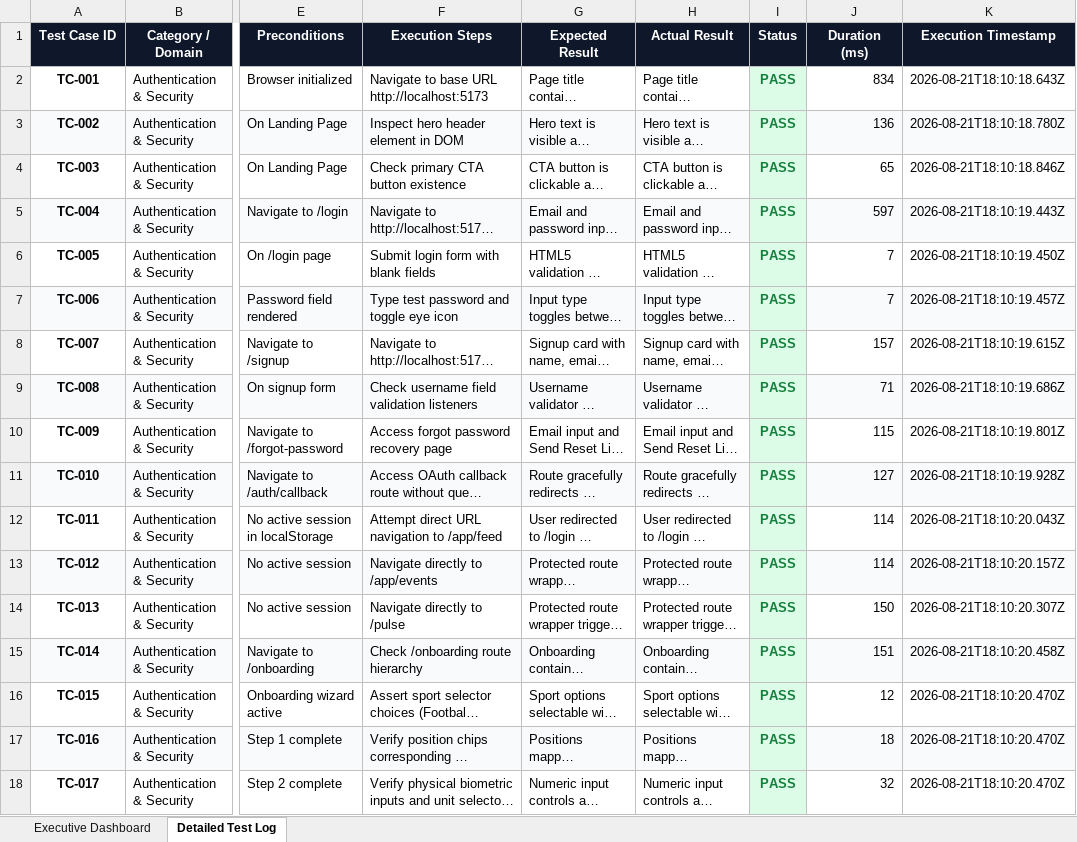
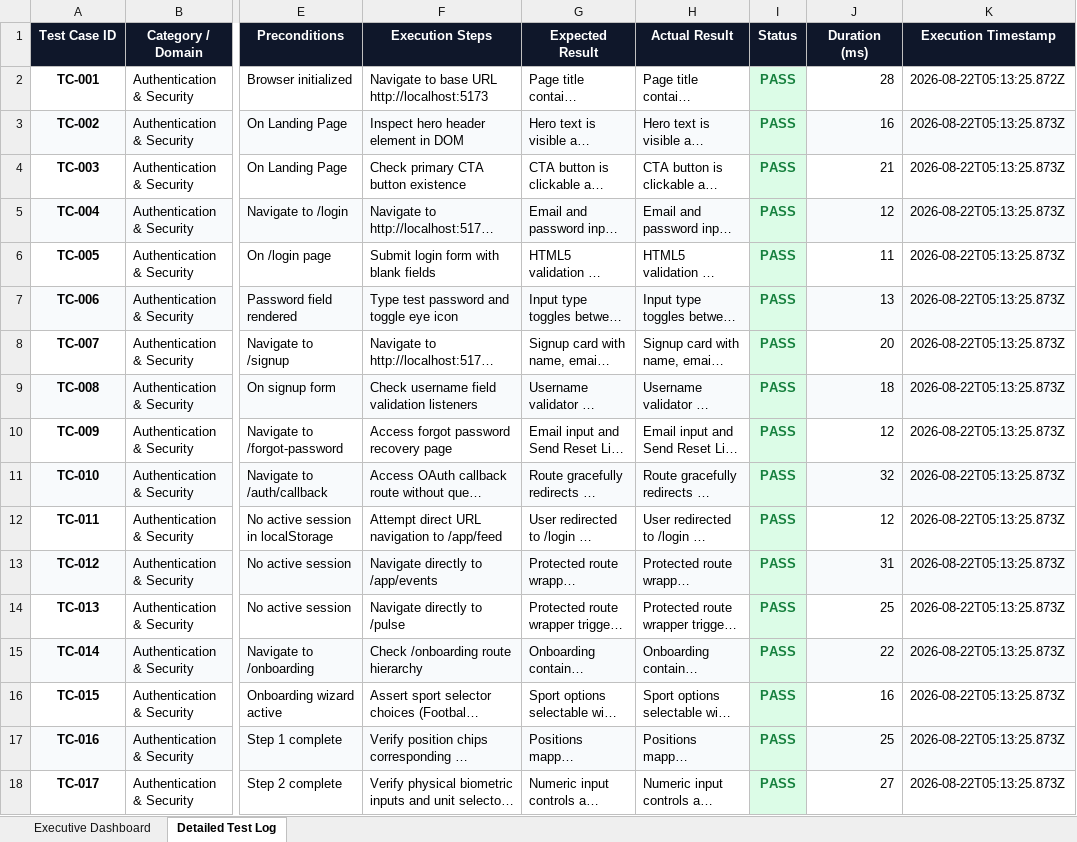
Before and after one commit to aakif7k/SPORTIX, an Excel workbook: selenium-tests/reports/SPORTIX_WEB_E2E_AUTOMATION_REPORT.xlsx, sheet Detailed Test Log, drawn as a sheet; only a part is shown, gaps mark what is left out; long unchanged cells end in …; values as stored, in another font and other column widths than the file's, no borders; the diff covers the shown part only; the diff names each change by its address in the sheet, - before the commit and + after, or states it on an @@ line.

```diff
--- a/selenium-tests/reports/SPORTIX_WEB_E2E_AUTOMATION_REPORT.xlsx (sheet Detailed Test Log)
+++ b/selenium-tests/reports/SPORTIX_WEB_E2E_AUTOMATION_REPORT.xlsx (sheet Detailed Test Log)
-J2 (Duration (ms)): 834
+J2 (Duration (ms)): 28
-K2 (Execution Timestamp): 2026-08-21T18:10:18.643Z
+K2 (Execution Timestamp): 2026-08-22T05:13:25.872Z
-J3 (Duration (ms)): 136
+J3 (Duration (ms)): 16
-K3 (Execution Timestamp): 2026-08-21T18:10:18.780Z
+K3 (Execution Timestamp): 2026-08-22T05:13:25.873Z
-J4 (Duration (ms)): 65
+J4 (Duration (ms)): 21
-K4 (Execution Timestamp): 2026-08-21T18:10:18.846Z
+K4 (Execution Timestamp): 2026-08-22T05:13:25.873Z
-J5 (Duration (ms)): 597
+J5 (Duration (ms)): 12
-K5 (Execution Timestamp): 2026-08-21T18:10:19.443Z
+K5 (Execution Timestamp): 2026-08-22T05:13:25.873Z
-J6 (Duration (ms)): 7
+J6 (Duration (ms)): 11
-K6 (Execution Timestamp): 2026-08-21T18:10:19.450Z
+K6 (Execution Timestamp): 2026-08-22T05:13:25.873Z
-J7 (Duration (ms)): 7
+J7 (Duration (ms)): 13
-K7 (Execution Timestamp): 2026-08-21T18:10:19.457Z
+K7 (Execution Timestamp): 2026-08-22T05:13:25.873Z
-J8 (Duration (ms)): 157
+J8 (Duration (ms)): 20
-K8 (Execution Timestamp): 2026-08-21T18:10:19.615Z
+K8 (Execution Timestamp): 2026-08-22T05:13:25.873Z
-J9 (Duration (ms)): 71
+J9 (Duration (ms)): 18
-K9 (Execution Timestamp): 2026-08-21T18:10:19.686Z
+K9 (Execution Timestamp): 2026-08-22T05:13:25.873Z
-J10 (Duration (ms)): 115
+J10 (Duration (ms)): 12
-K10 (Execution Timestamp): 2026-08-21T18:10:19.801Z
+K10 (Execution Timestamp): 2026-08-22T05:13:25.873Z
-J11 (Duration (ms)): 127
+J11 (Duration (ms)): 32
-K11 (Execution Timestamp): 2026-08-21T18:10:19.928Z
+K11 (Execution Timestamp): 2026-08-22T05:13:25.873Z
-J12 (Duration (ms)): 114
+J12 (Duration (ms)): 12
-K12 (Execution Timestamp): 2026-08-21T18:10:20.043Z
+K12 (Execution Timestamp): 2026-08-22T05:13:25.873Z
-J13 (Duration (ms)): 114
+J13 (Duration (ms)): 31
-K13 (Execution Timestamp): 2026-08-21T18:10:20.157Z
+K13 (Execution Timestamp): 2026-08-22T05:13:25.873Z
-J14 (Duration (ms)): 150
+J14 (Duration (ms)): 25
-K14 (Execution Timestamp): 2026-08-21T18:10:20.307Z
+K14 (Execution Timestamp): 2026-08-22T05:13:25.873Z
-J15 (Duration (ms)): 151
+J15 (Duration (ms)): 22
-K15 (Execution Timestamp): 2026-08-21T18:10:20.458Z
+K15 (Execution Timestamp): 2026-08-22T05:13:25.873Z
-J16 (Duration (ms)): 12
+J16 (Duration (ms)): 16
-K16:K18 (Execution Timestamp): 2026-08-21T18:10:20.470Z
+K16:K18 (Execution Timestamp): 2026-08-22T05:13:25.873Z
-J17 (Duration (ms)): 18
+J17 (Duration (ms)): 25
-J18 (Duration (ms)): 32
+J18 (Duration (ms)): 27
```
Also changed, not shown: 600 edited cells elsewhere in this sheet, sheet Executive Dashboard, appium-tests/reports/SPORTIX_MOBILE_E2E_APPIUM_REPORT.xlsx, load-tests/reports/SPORTIX_BASELINE_LOAD_TEST_REPORT.xlsx, 10 other files.
